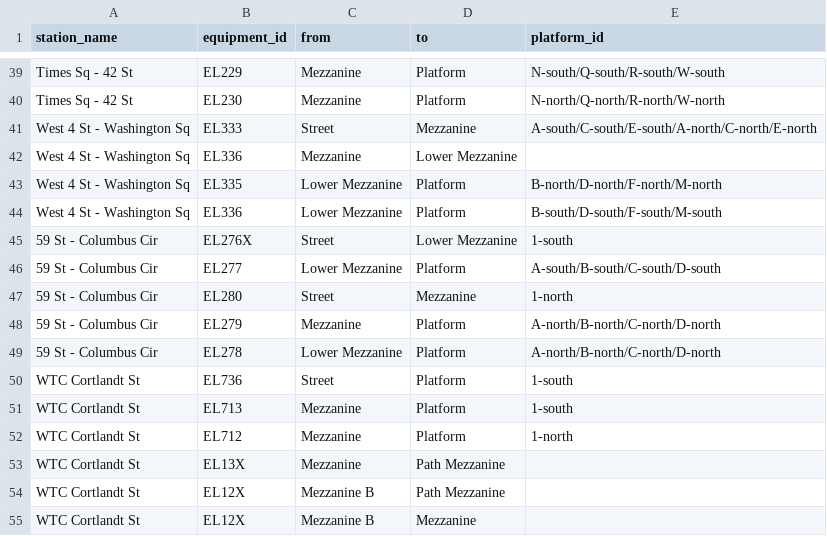
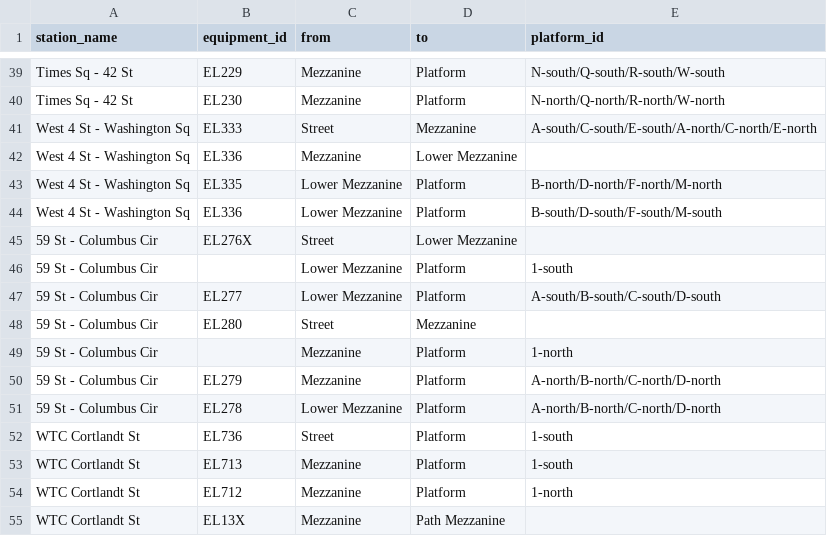
Before and after one commit to tsdataclinic/mta, a CSV file: data/raw/elevator-override.csv, drawn as a sheet; only a part is shown, gaps mark what is left out; the shorter side is filled out with more unchanged rows.

Commit message:
Fix 1-line at Columbus Cir

```diff
--- a/data/raw/elevator-override.csv
+++ b/data/raw/elevator-override.csv
@@ -44,5 +44,7 @@ West 4 St - Washington Sq,EL335,Lower Mezzanine,Platform,B-north/D-north/F-north
 West 4 St - Washington Sq,EL336,Lower Mezzanine,Platform,B-south/D-south/F-south/M-south
-59 St - Columbus Cir,EL276X,Street,Lower Mezzanine,1-south
+59 St - Columbus Cir,EL276X,Street,Lower Mezzanine,
+59 St - Columbus Cir,,Lower Mezzanine,Platform,1-south
 59 St - Columbus Cir,EL277,Lower Mezzanine,Platform,A-south/B-south/C-south/D-south
-59 St - Columbus Cir,EL280,Street,Mezzanine,1-north
+59 St - Columbus Cir,EL280,Street,Mezzanine,
+59 St - Columbus Cir,,Mezzanine,Platform,1-north
 59 St - Columbus Cir,EL279,Mezzanine,Platform,A-north/B-north/C-north/D-north
```
